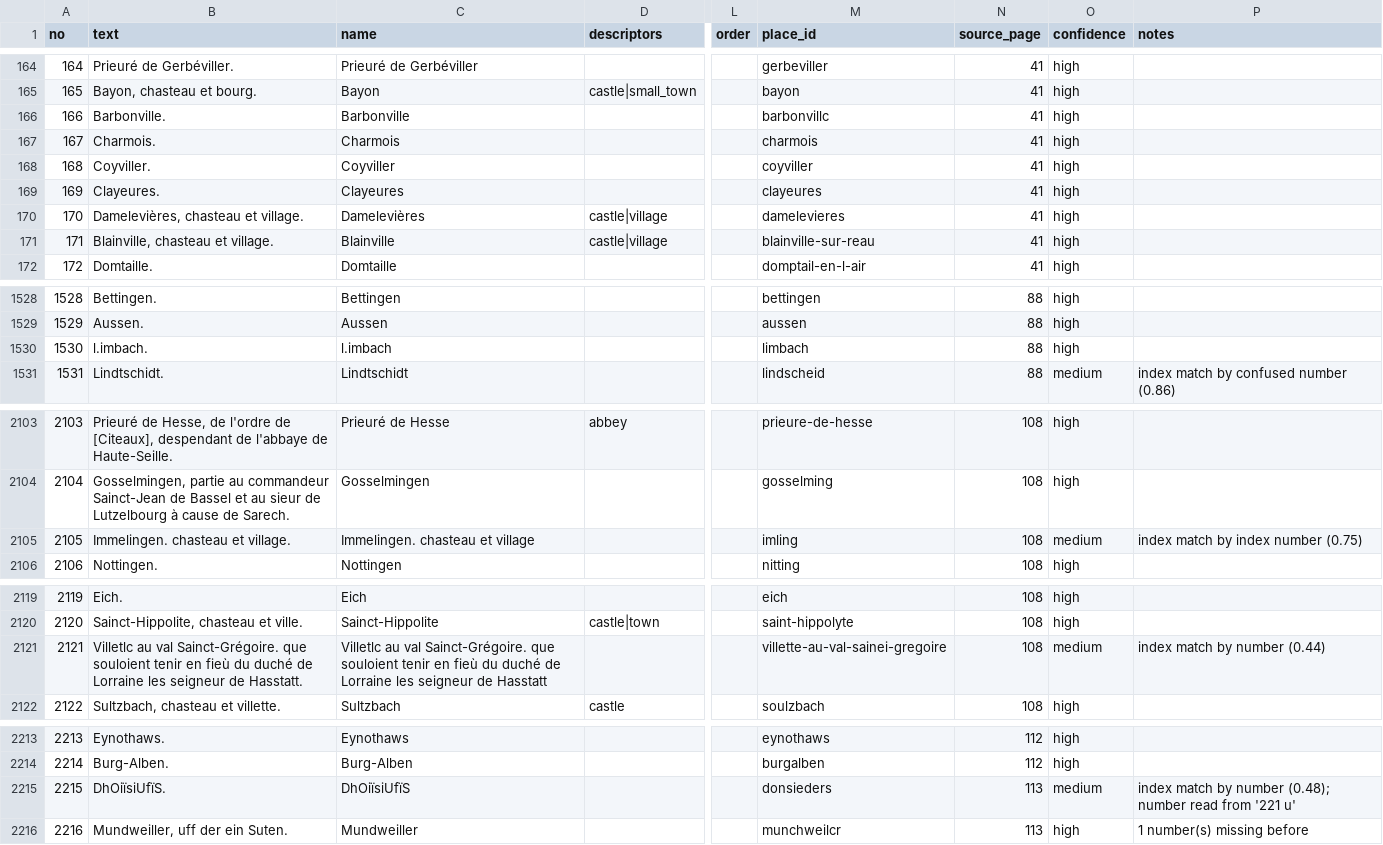
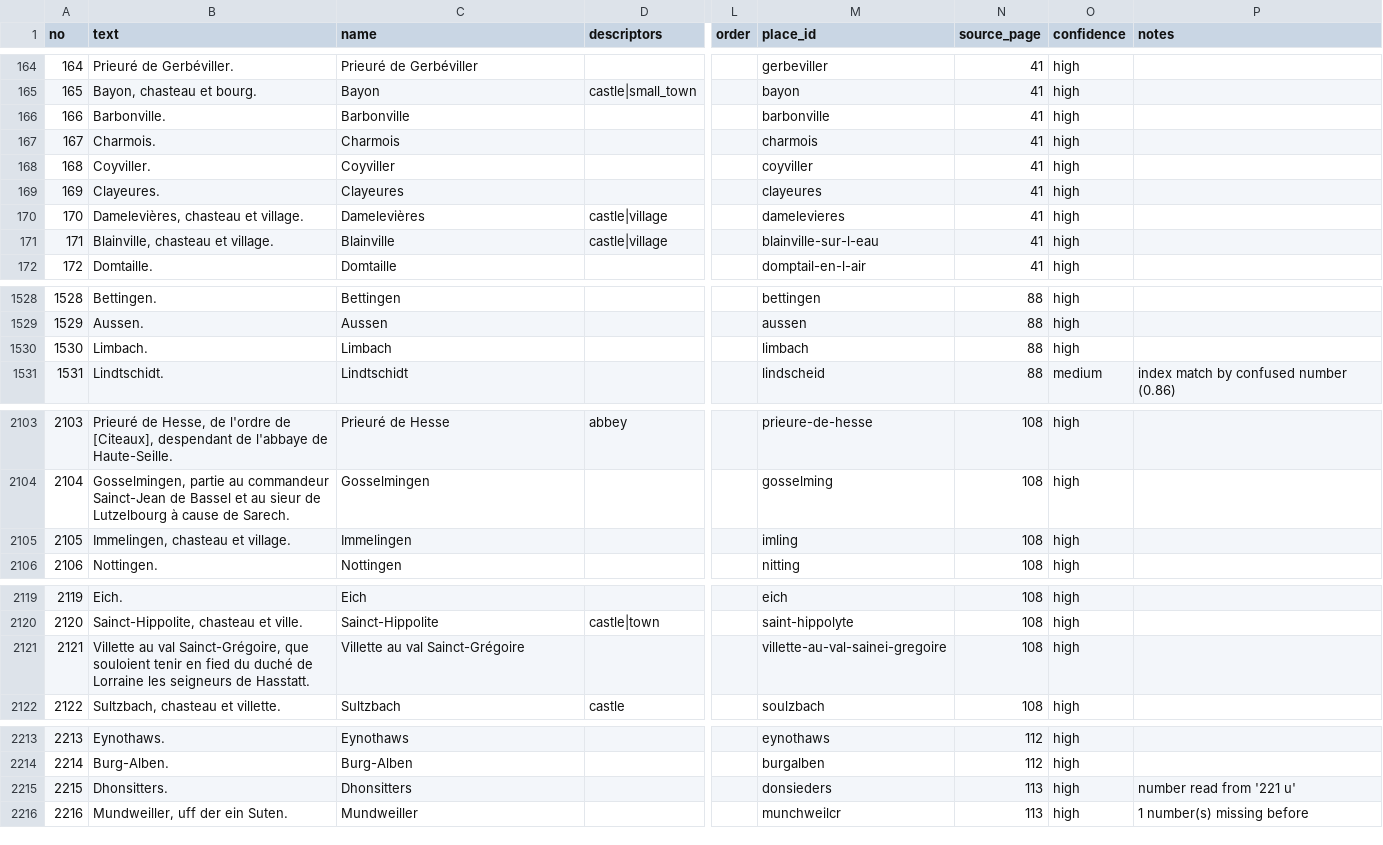
Before and after one commit to skachano/hist-map_dl1594, a CSV file: data/curated/entries.csv, drawn as a sheet; only a part is shown, gaps mark what is left out; the diff covers the shown part only; the diff names each change by its address in the sheet, - before the commit and + after, or states it on an @@ line.

```diff
--- a/data/curated/entries.csv
+++ b/data/curated/entries.csv
-M166 (place_id): barbonvillc
+M166 (place_id): barbonville
-M171 (place_id): blainville-sur-reau
+M171 (place_id): blainville-sur-l-eau
-B1530 (text): l.imbach.
+B1530 (text): Limbach.
-C1530 (name): l.imbach
+C1530 (name): Limbach
-B2105 (text): Immelingen. chasteau et village.
+B2105 (text): Immelingen, chasteau et village.
-C2105 (name): Immelingen. chasteau et village
+C2105 (name): Immelingen
-O2105 (confidence): medium
+O2105 (confidence): high
-P2105 (notes): index match by index number (0.75)
+P2105 (notes): (empty)
-B2121 (text): Villetlc au val Sainct-Grégoire. que souloient tenir en fieù du duché de Lorraine les seigneur de Hasstatt.
+B2121 (text): Villette au val Sainct-Grégoire, que souloient tenir en fied du duché de Lorraine les seigneurs de Hasstatt.
-C2121 (name): Villetlc au val Sainct-Grégoire. que souloient tenir en fieù du duché de Lorraine les seigneur de Hasstatt
+C2121 (name): Villette au val Sainct-Grégoire
-O2121 (confidence): medium
+O2121 (confidence): high
-P2121 (notes): index match by number (0.44)
+P2121 (notes): (empty)
-B2215 (text): DhOiïsiUfïS.
+B2215 (text): Dhonsitters.
-C2215 (name): DhOiïsiUfïS
+C2215 (name): Dhonsitters
-O2215 (confidence): medium
+O2215 (confidence): high
-P2215 (notes): index match by number (0.48); number read from '221 u'
+P2215 (notes): number read from '221 u'
```
Also changed, not shown: 14 edited cells elsewhere in this file, data/curated/geocoding.csv, data/curated/index_links.csv, 24 other files.
